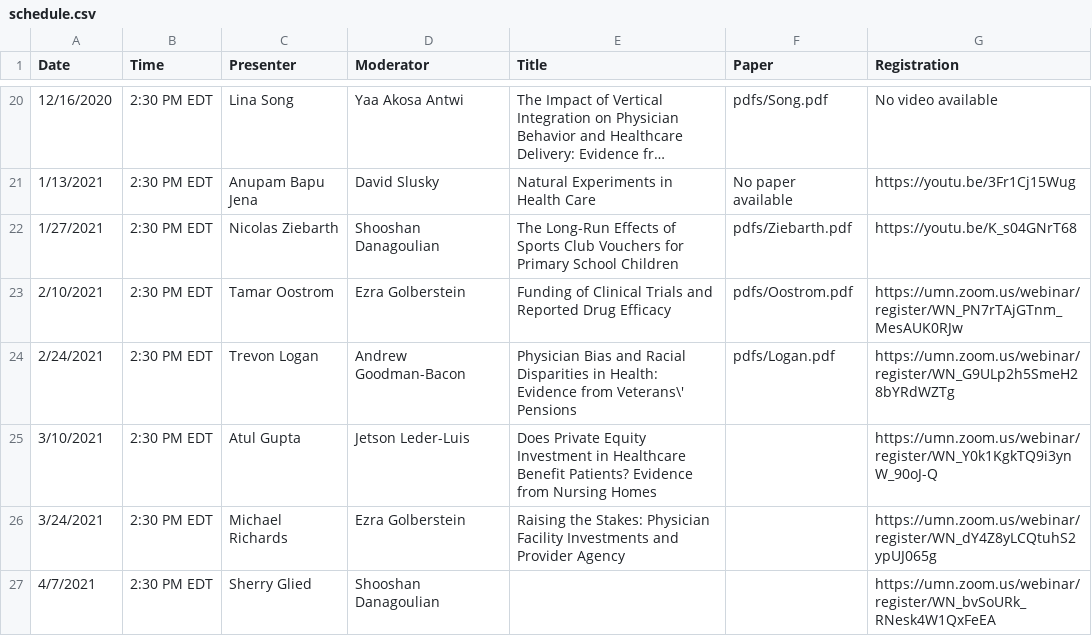
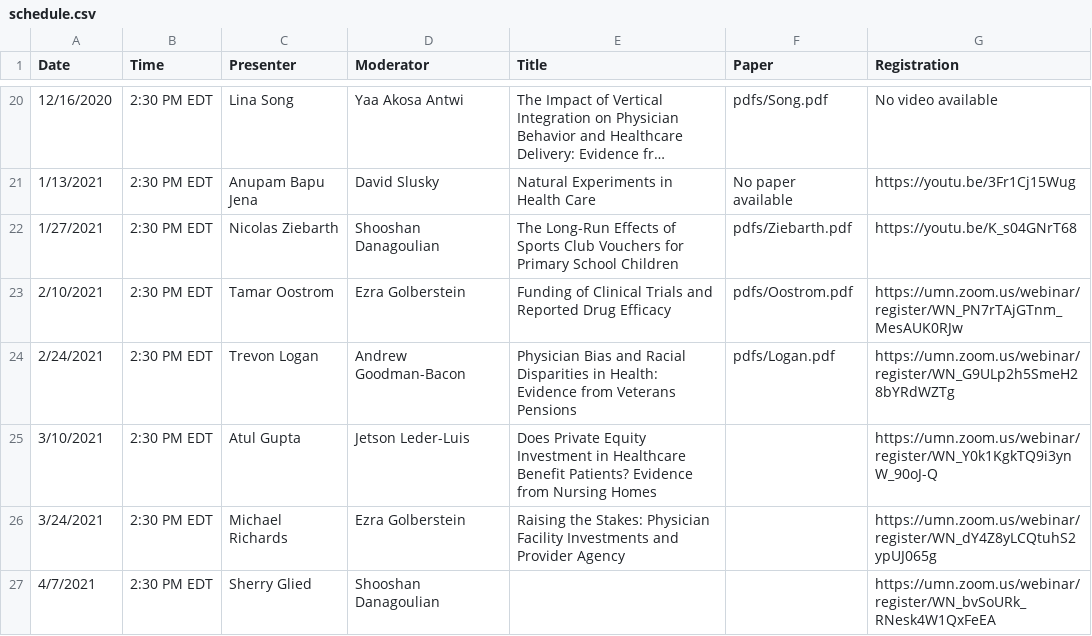
Before and after one commit to ernbilen/EHEC-website, a CSV file: _data/schedule.csv, drawn as a sheet; only a part is shown, gaps mark what is left out; long unchanged cells end in ….

```diff
--- a/_data/schedule.csv
+++ b/_data/schedule.csv
@@ -23,3 +23,3 @@ Date,Time,Presenter,Moderator,Title,Paper,Registration
 2/10/2021,2:30 PM EDT,Tamar Oostrom,Ezra Golberstein,Funding of Clinical Trials and Reported Drug Efficacy,pdfs/Oostrom.pdf,https://umn.zoom.us/webinar/register/WN_PN7rTAjGTnm_MesAUK0RJw
-2/24/2021,2:30 PM EDT,Trevon Logan,Andrew Goodman-Bacon,Physician Bias and Racial Disparities in Health:  Evidence from Veterans\' Pensions,pdfs/Logan.pdf,https://umn.zoom.us/webinar/register/WN_G9ULp2h5SmeH28bYRdWZTg
+2/24/2021,2:30 PM EDT,Trevon Logan,Andrew Goodman-Bacon,Physician Bias and Racial Disparities in Health:  Evidence from Veterans Pensions,pdfs/Logan.pdf,https://umn.zoom.us/webinar/register/WN_G9ULp2h5SmeH28bYRdWZTg
 3/10/2021,2:30 PM EDT,Atul Gupta,Jetson Leder-Luis,Does Private Equity Investment in Healthcare Benefit Patients? Evidence from Nursing Homes,,https://umn.zoom.us/webinar/register/WN_Y0k1KgkTQ9i3ynW_90oJ-Q
```
Also changed, not shown: _data/main_page.csv.
